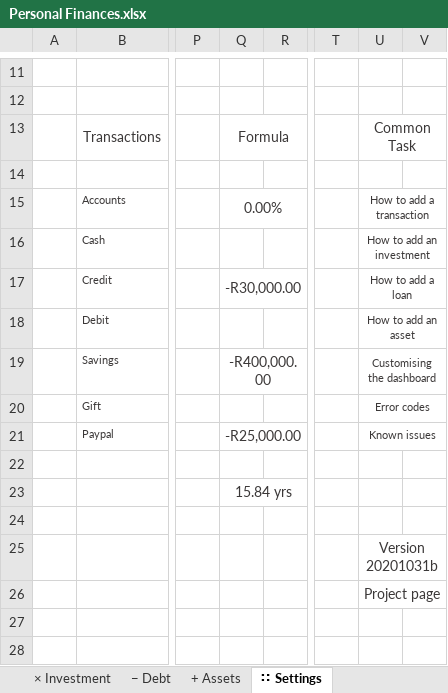
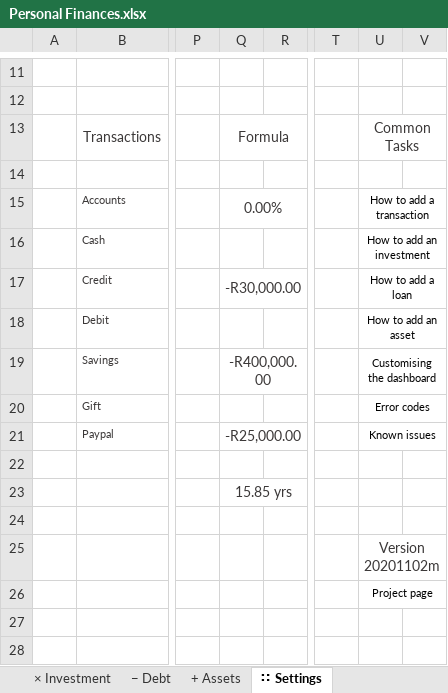
Before and after one commit to gugulet-hu/personal-finances, an Excel workbook: Personal Finances.xlsx, sheet ∷ Settings, drawn as a sheet; only a part is shown, gaps mark what is left out; values as stored, in another font and other column widths than the file's, no borders; charts and pictures not drawn; the diff names each change by its address in the sheet, - before the commit and + after, or states it on an @@ line.

```diff
--- a/Personal Finances.xlsx (sheet ∷ Settings)
+++ b/Personal Finances.xlsx (sheet ∷ Settings)
-U13: Common Task
+U13: Common Tasks
-U15:U21 text colour: #3B3838
+U15:U21 text colour: black
-Q23: 15.84 yrs
+Q23: 15.85 yrs
-U25: Version 20201031b
+U25: Version 20201102m
-U26 text colour: #3B3838
+U26 text colour: black, text size: smaller
```
Also changed, not shown: sheet ⦿ Dashboard, sheet + Assets, sheet ± Transactions, sheet − Debt, sheet × Investment, charts or pictures.
